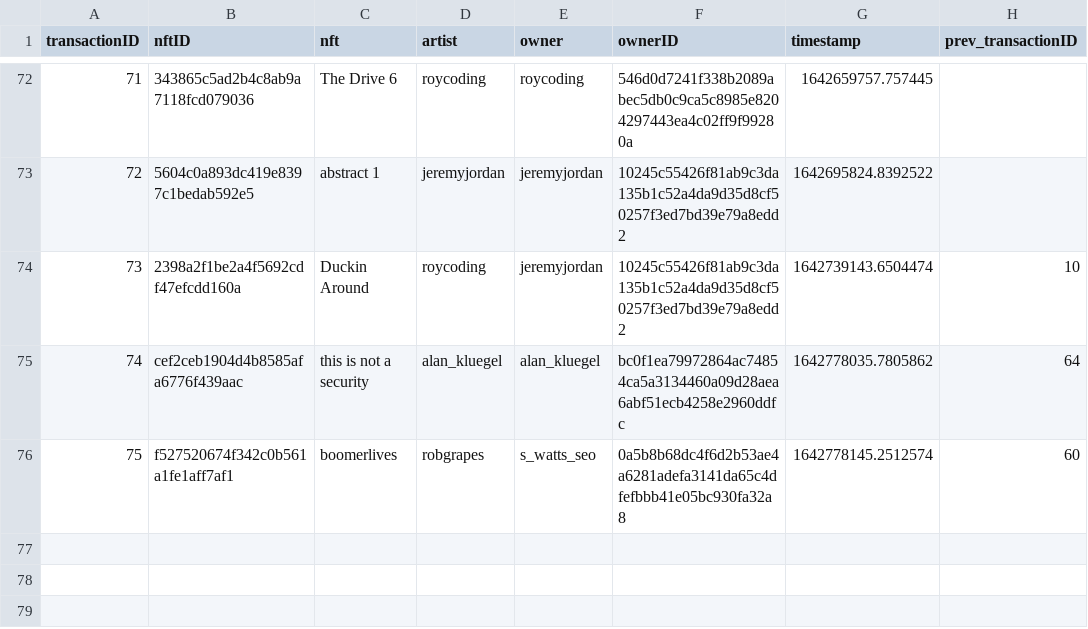
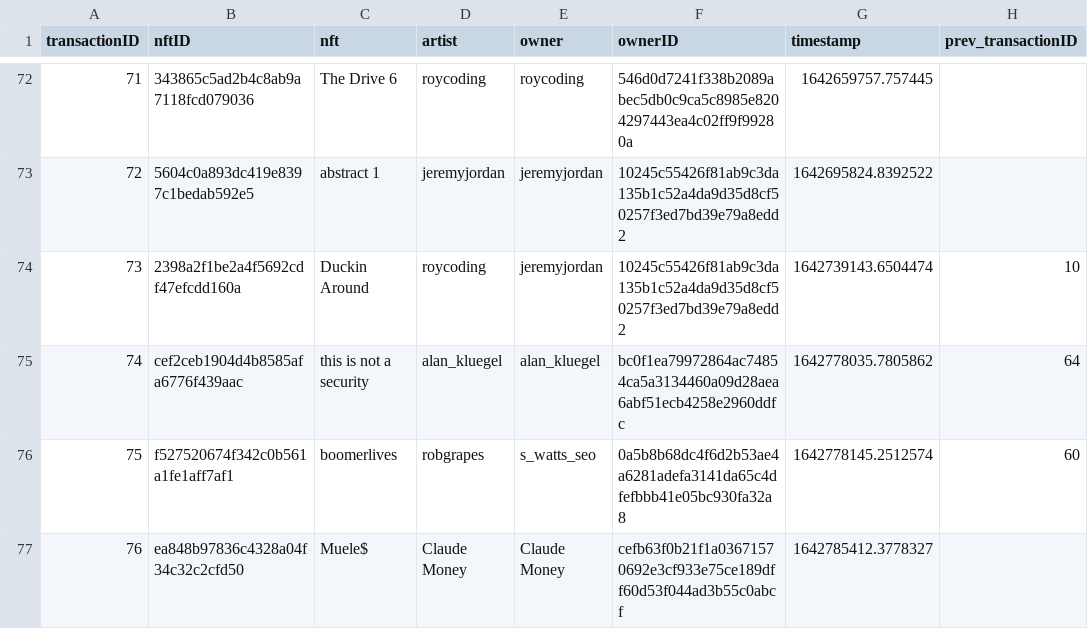
Before and after one commit to roycoding/csvchain, a CSV file: chain.csv, drawn as a sheet; only a part is shown, gaps mark what is left out.

Commit message:
Minted Muele$

```diff
--- a/chain.csv
+++ b/chain.csv
@@ -76 +76,2 @@ transactionID,nftID,nft,artist,owner,ownerID,timestamp,prev_transactionID
 75,f527520674f342c0b561a1fe1aff7af1,boomerlives,robgrapes,s_watts_seo,0a5b8b68dc4f6d2b53ae4a6281adefa3141da65c4dfefbbb41e05bc930fa32a8,1642778145.2512574,60
+76,ea848b97836c4328a04f34c32c2cfd50,Muele$,Claude Money,Claude Money,cefb63f0b21f1a03671570692e3cf933e75ce189dff60d53f044ad3b55c0abcf,1642785412.3778327,
```
Also changed, not shown: 3 other files.
